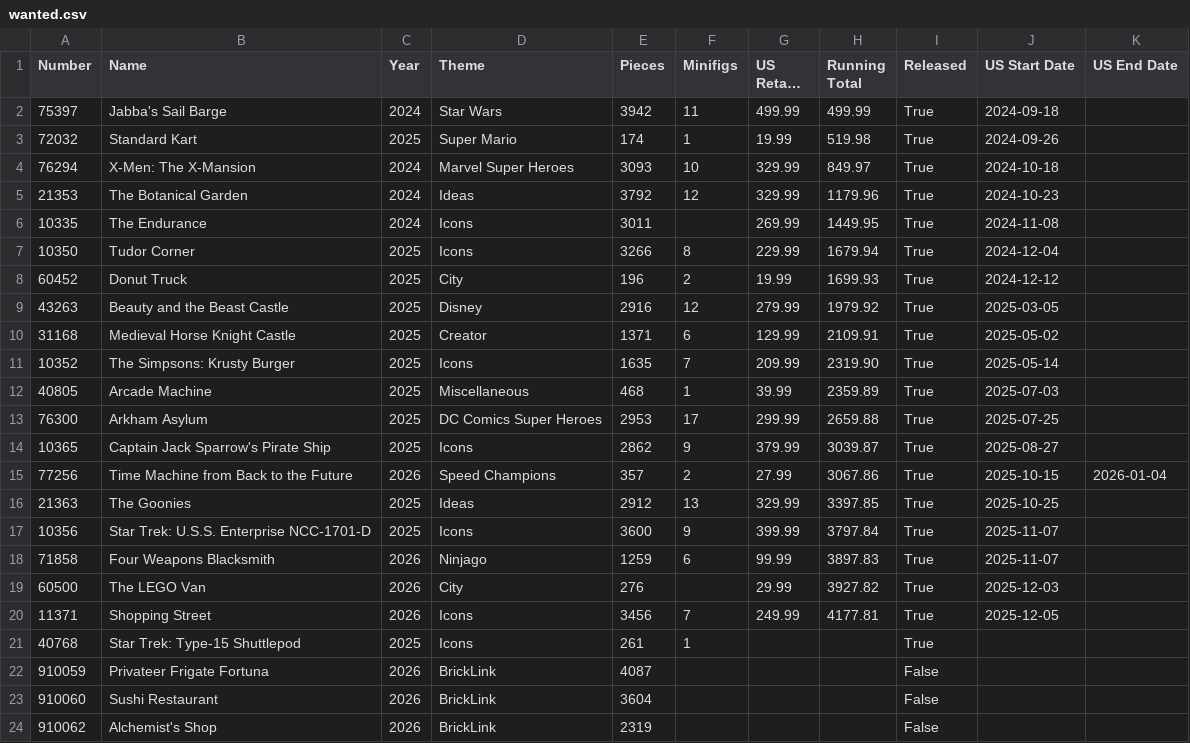
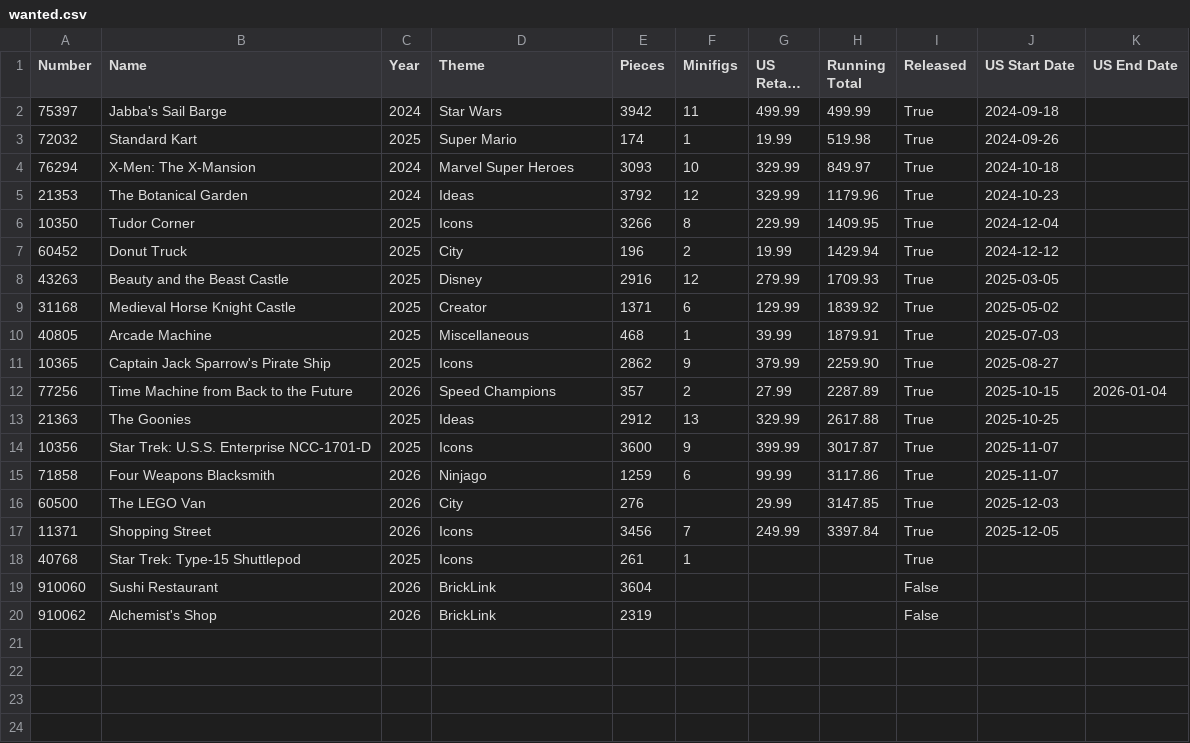
Before and after one commit to schultzy51/brickset, a CSV file: lists/wanted.csv, drawn as a sheet; long unchanged cells end in …; removed rows and columns are numbered as before the commit, all else as after; the diff names each change by its address in the sheet, - before the commit and + after, or states it on an @@ line.

```diff
--- a/lists/wanted.csv
+++ b/lists/wanted.csv
-row 6: 10335 | The Endurance | 2024 | Icons | 3011 |  | 269.99 | 1449.95 | True | 2024-11-08
-H6 (Running Total): 1679.94
+H6 (Running Total): 1409.95
-H7 (Running Total): 1699.93
+H7 (Running Total): 1429.94
-H8 (Running Total): 1979.92
+H8 (Running Total): 1709.93
-H9 (Running Total): 2109.91
+H9 (Running Total): 1839.92
-row 11: 10352 | The Simpsons: Krusty Burger | 2025 | Icons | 1635 | 7 | 209.99 | 2319.90 | True | 2025-05-14
-H10 (Running Total): 2359.89
+H10 (Running Total): 1879.91
-row 13: 76300 | Arkham Asylum | 2025 | DC Comics Super Heroes | 2953 | 17 | 299.99 | 2659.88 | True | 2025-07-25
-H11 (Running Total): 3039.87
+H11 (Running Total): 2259.90
-H12 (Running Total): 3067.86
+H12 (Running Total): 2287.89
-H13 (Running Total): 3397.85
+H13 (Running Total): 2617.88
-H14 (Running Total): 3797.84
+H14 (Running Total): 3017.87
-H15 (Running Total): 3897.83
+H15 (Running Total): 3117.86
-H16 (Running Total): 3927.82
+H16 (Running Total): 3147.85
-H17 (Running Total): 4177.81
+H17 (Running Total): 3397.84
-row 22: 910059 | Privateer Frigate Fortuna | 2026 | BrickLink | 4087 |  |  |  | False
```
Also changed, not shown: lists/wanted_released.csv, 1 other file.
